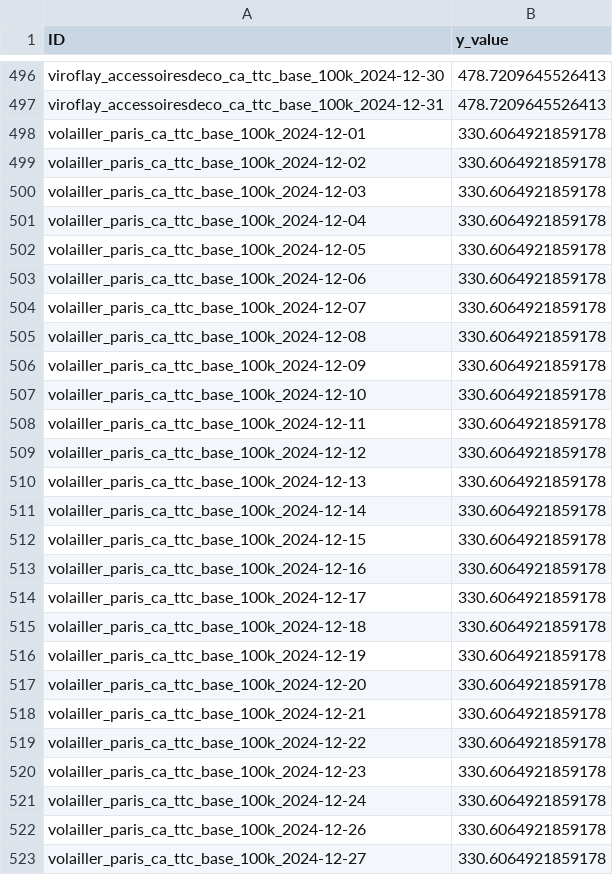
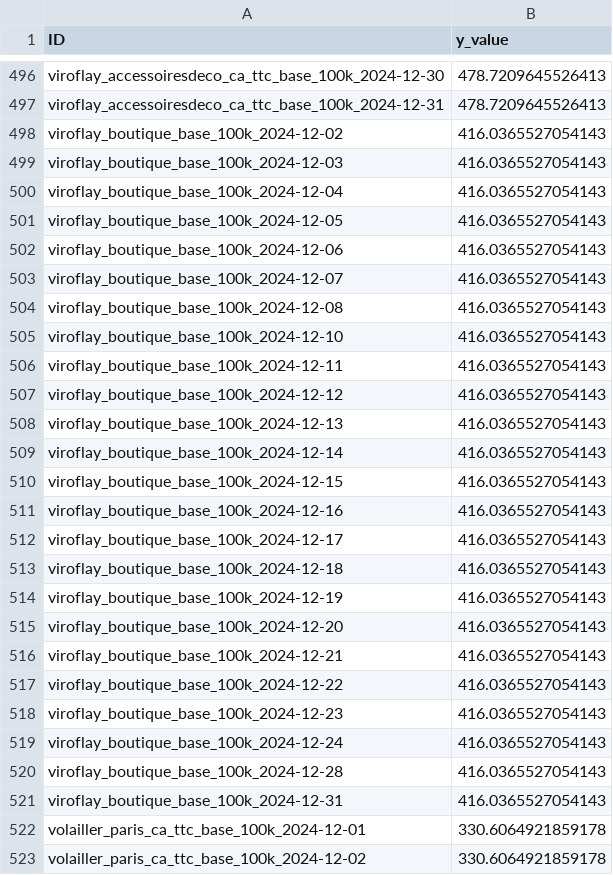
Before and after one commit to coprophet/202502_versailles_sept_lieux, a CSV file: data/kaggle/baseline_solution.csv, drawn as a sheet; only a part is shown, gaps mark what is left out; the shorter side is filled out with more unchanged rows; the diff names each change by its address in the sheet, - before the commit and + after, or states it on an @@ line.

```diff
--- a/data/kaggle/baseline_solution.csv
+++ b/data/kaggle/baseline_solution.csv
+row 498: viroflay_boutique_base_100k_2024-12-02 | 416.0365527054143
+row 499: viroflay_boutique_base_100k_2024-12-03 | 416.0365527054143
+row 500: viroflay_boutique_base_100k_2024-12-04 | 416.0365527054143
+row 501: viroflay_boutique_base_100k_2024-12-05 | 416.0365527054143
+row 502: viroflay_boutique_base_100k_2024-12-06 | 416.0365527054143
+row 503: viroflay_boutique_base_100k_2024-12-07 | 416.0365527054143
+row 504: viroflay_boutique_base_100k_2024-12-08 | 416.0365527054143
+row 505: viroflay_boutique_base_100k_2024-12-10 | 416.0365527054143
+row 506: viroflay_boutique_base_100k_2024-12-11 | 416.0365527054143
+row 507: viroflay_boutique_base_100k_2024-12-12 | 416.0365527054143
+row 508: viroflay_boutique_base_100k_2024-12-13 | 416.0365527054143
+row 509: viroflay_boutique_base_100k_2024-12-14 | 416.0365527054143
+row 510: viroflay_boutique_base_100k_2024-12-15 | 416.0365527054143
+row 511: viroflay_boutique_base_100k_2024-12-16 | 416.0365527054143
+row 512: viroflay_boutique_base_100k_2024-12-17 | 416.0365527054143
+row 513: viroflay_boutique_base_100k_2024-12-18 | 416.0365527054143
+row 514: viroflay_boutique_base_100k_2024-12-19 | 416.0365527054143
+row 515: viroflay_boutique_base_100k_2024-12-20 | 416.0365527054143
+row 516: viroflay_boutique_base_100k_2024-12-21 | 416.0365527054143
+row 517: viroflay_boutique_base_100k_2024-12-22 | 416.0365527054143
+row 518: viroflay_boutique_base_100k_2024-12-23 | 416.0365527054143
+row 519: viroflay_boutique_base_100k_2024-12-24 | 416.0365527054143
+row 520: viroflay_boutique_base_100k_2024-12-28 | 416.0365527054143
+row 521: viroflay_boutique_base_100k_2024-12-31 | 416.0365527054143
```
Also changed, not shown: data/kaggle/sample_submission.csv, data/kaggle/test.csv, 3 other files.
